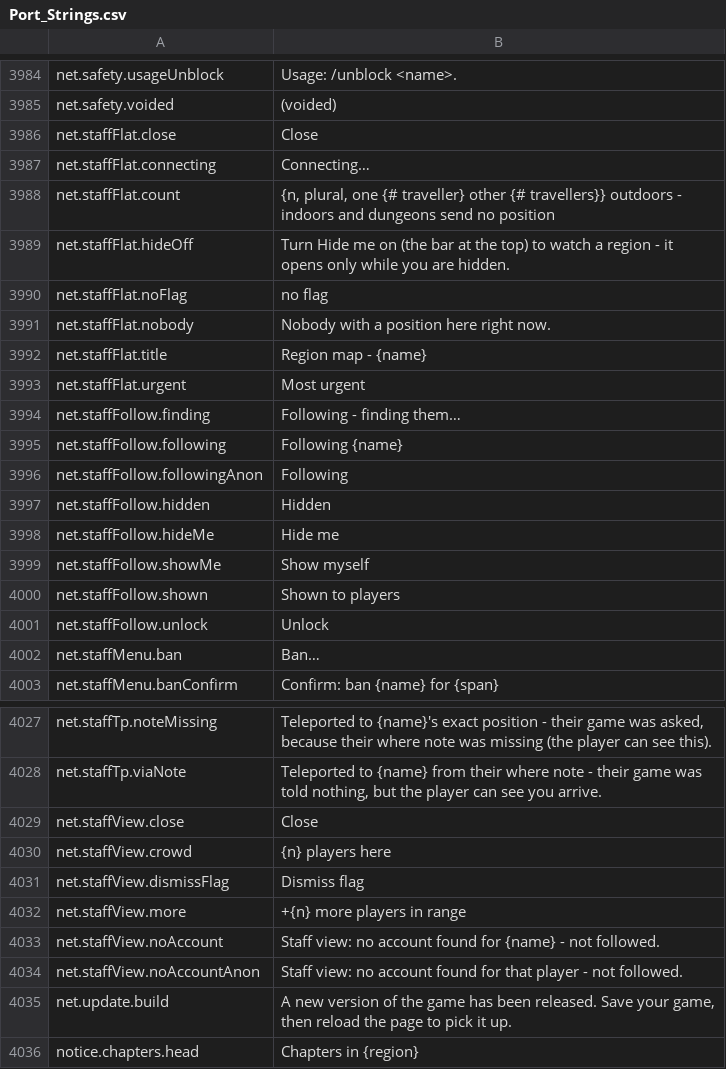
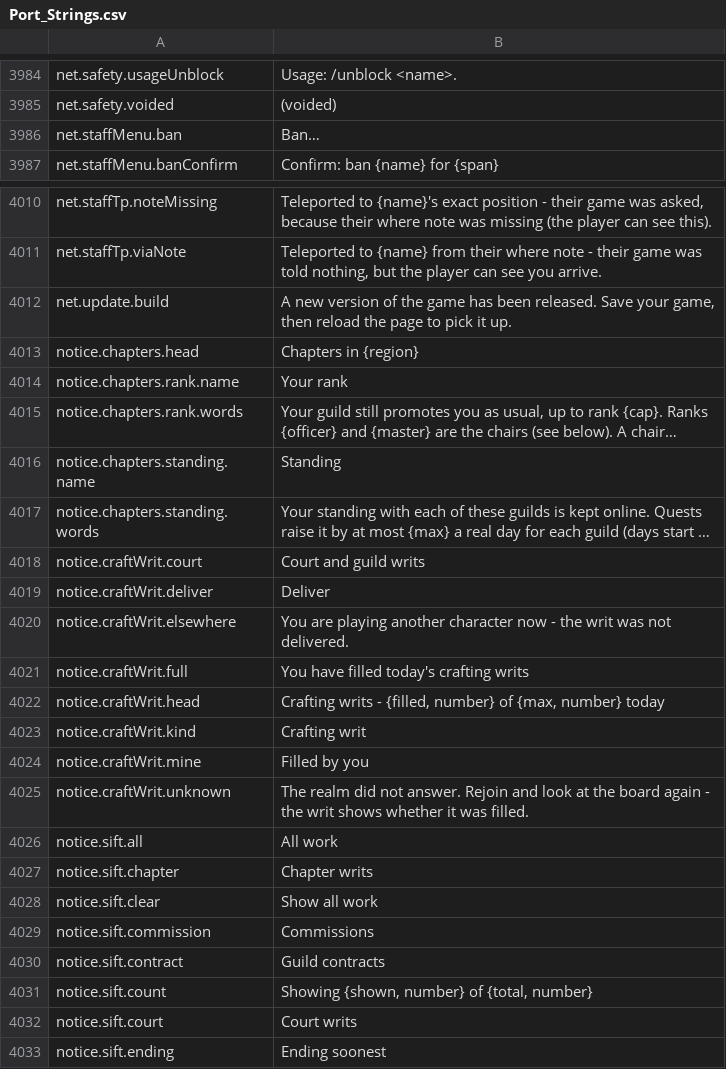
Before and after one commit to travddm/daggerfall-js-source, a CSV file: locales/en/Port_Strings.csv, drawn as a sheet; only a part is shown, gaps mark what is left out; the shorter side is filled out with more unchanged rows; long unchanged cells end in …; removed rows and columns are numbered as before the commit, all else as after; the diff covers the shown part only; the diff names each change by its address in the sheet, - before the commit and + after, or states it on an @@ line.

Commit message:
Remove the staff panel extension's game hook and owner key
Decision 122: the extension is gone and moderation is by in-game chat
commands. The account service's staff routes and sign-in stay.

```diff
--- a/locales/en/Port_Strings.csv
+++ b/locales/en/Port_Strings.csv
-row 3986: net.staffFlat.close | Close
-row 3987: net.staffFlat.connecting | Connecting…
-row 3988: net.staffFlat.count | {n, plural, one {# traveller} other {# travellers}} outdoors - indoors and dungeons send no position
-row 3989: net.staffFlat.hideOff | Turn Hide me on (the bar at the top) to watch a region - it opens only while you are hidden.
-row 3990: net.staffFlat.noFlag | no flag
-row 3991: net.staffFlat.nobody | Nobody with a position here right now.
-row 3992: net.staffFlat.title | Region map - {name}
-row 3993: net.staffFlat.urgent | Most urgent
-row 3994: net.staffFollow.finding | Following - finding them…
-row 3995: net.staffFollow.following | Following {name}
-row 3996: net.staffFollow.followingAnon | Following
-row 3997: net.staffFollow.hidden | Hidden
-row 3998: net.staffFollow.hideMe | Hide me
-row 3999: net.staffFollow.showMe | Show myself
-row 4000: net.staffFollow.shown | Shown to players
-row 4001: net.staffFollow.unlock | Unlock
-row 4029: net.staffView.close | Close
-row 4030: net.staffView.crowd | {n} players here
-row 4031: net.staffView.dismissFlag | Dismiss flag
-row 4032: net.staffView.more | +{n} more players in range
-row 4033: net.staffView.noAccount | Staff view: no account found for {name} - not followed.
-row 4034: net.staffView.noAccountAnon | Staff view: no account found for that player - not followed.
```
Also changed, not shown: 1 added row and 2 removed rows elsewhere in this file, 49 other files.
